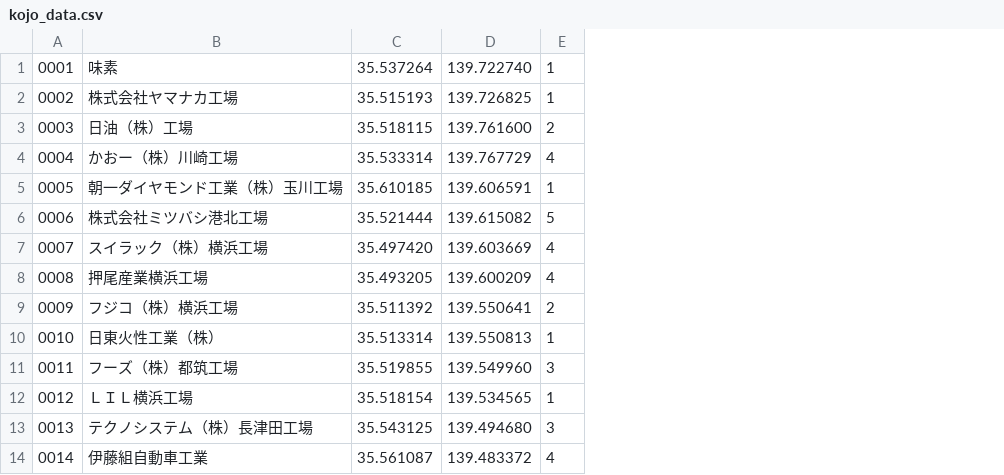
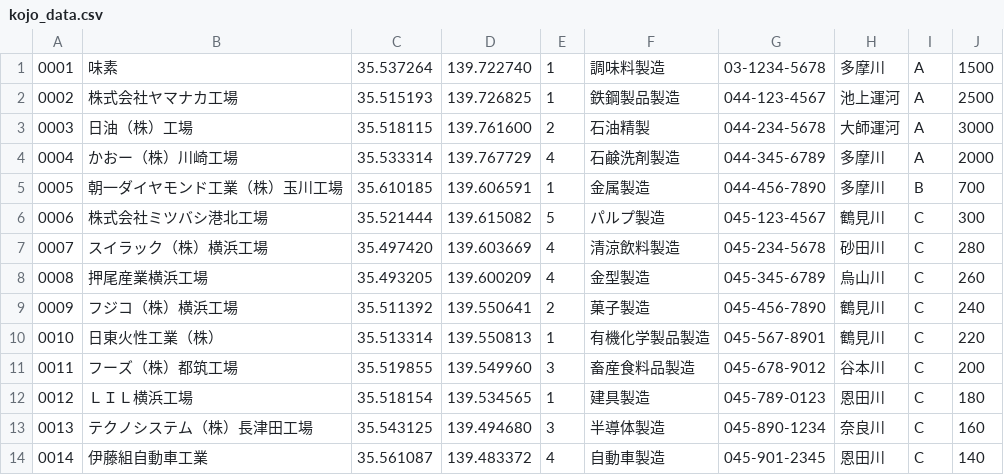
Before and after one commit to jou4/calpoly2017, a CSV file: kojo_data.csv, drawn as a sheet; only a part is shown; the diff names each change by its address in the sheet, - before the commit and + after, or states it on an @@ line.

Commit message:
kojo_data updated

```diff
--- a/kojo_data.csv
+++ b/kojo_data.csv
+column F, rows 1-14: 調味料製造 | 鉄鋼製品製造 | 石油精製 | 石鹸洗剤製造 | 金属製造 | パルプ製造 | 清涼飲料製造 | 金型製造 | 菓子製造 | 有機化学製品製造 | 畜産食料品製造 | 建具製造 | 半導体製造 | 自動車製造
+column G, rows 1-14: 03-1234-5678 | 044-123-4567 | 044-234-5678 | 044-345-6789 | 044-456-7890 | 045-123-4567 | 045-234-5678 | 045-345-6789 | 045-456-7890 | 045-567-8901 | 045-678-9012 | 045-789-0123 | 045-890-1234 | 045-901-2345
+column H, rows 1-14: 多摩川 | 池上運河 | 大師運河 | 多摩川 | 多摩川 | 鶴見川 | 砂田川 | 烏山川 | 鶴見川 | 鶴見川 | 谷本川 | 恩田川 | 奈良川 | 恩田川
+column I, rows 1-14: A | A | A | A | B | C | C | C | C | C | C | C | C | C
+column J, rows 1-14: 1500 | 2500 | 3000 | 2000 | 700 | 300 | 280 | 260 | 240 | 220 | 200 | 180 | 160 | 140
```
